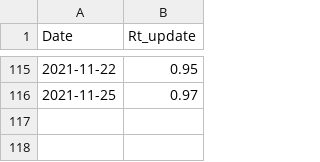
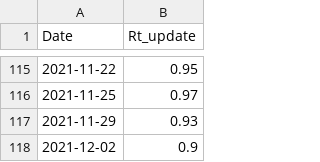
Before and after one commit to han-kwang/covid19, a CSV file: data/rivm_R_updates.csv, drawn as a sheet; only a part is shown, gaps mark what is left out.

Commit message:
Data-updates RIVM-R, TvT

```diff
--- a/data/rivm_R_updates.csv
+++ b/data/rivm_R_updates.csv
@@ -116 +116,3 @@ Date,Rt_update
 2021-11-25,0.97
+2021-11-29,0.93
+2021-12-02,0.9
```
Also changed, not shown: 3 other files.
